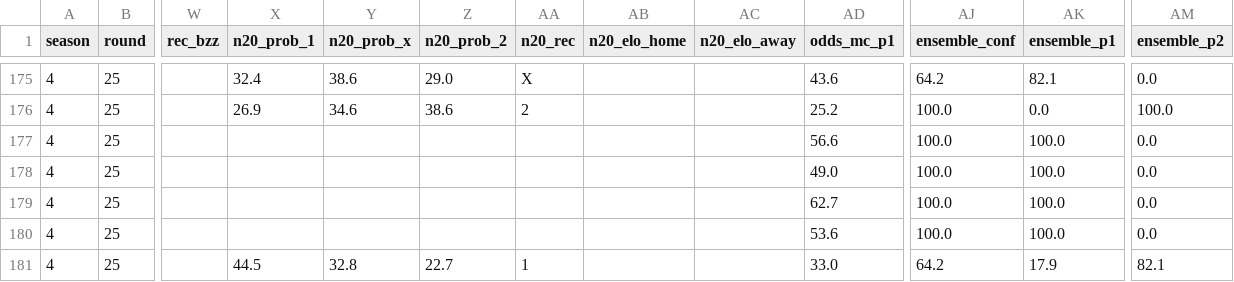
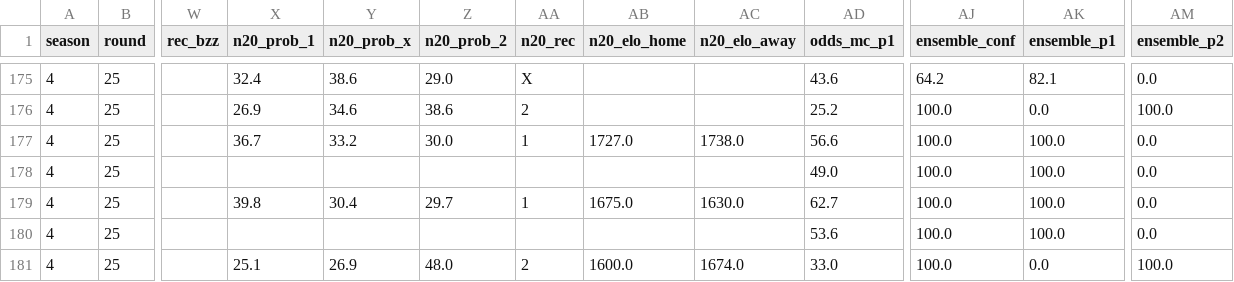
Before and after one commit to Stenner93/Odds, a CSV file: data/odds.csv, drawn as a sheet; only a part is shown, gaps mark what is left out; the diff names each change by its address in the sheet, - before the commit and + after, or states it on an @@ line.

```diff
--- a/data/odds.csv
+++ b/data/odds.csv
-X177 (n20_prob_1): (empty)
+X177 (n20_prob_1): 36.7
-Y177 (n20_prob_x): (empty)
+Y177 (n20_prob_x): 33.2
-Z177 (n20_prob_2): (empty)
+Z177 (n20_prob_2): 30.0
-AA177 (n20_rec): (empty)
+AA177 (n20_rec): 1
-AB177 (n20_elo_home): (empty)
+AB177 (n20_elo_home): 1727.0
-AC177 (n20_elo_away): (empty)
+AC177 (n20_elo_away): 1738.0
-X179 (n20_prob_1): (empty)
+X179 (n20_prob_1): 39.8
-Y179 (n20_prob_x): (empty)
+Y179 (n20_prob_x): 30.4
-Z179 (n20_prob_2): (empty)
+Z179 (n20_prob_2): 29.7
-AA179 (n20_rec): (empty)
+AA179 (n20_rec): 1
-AB179 (n20_elo_home): (empty)
+AB179 (n20_elo_home): 1675.0
-AC179 (n20_elo_away): (empty)
+AC179 (n20_elo_away): 1630.0
-X181 (n20_prob_1): 44.5
+X181 (n20_prob_1): 25.1
-Y181 (n20_prob_x): 32.8
+Y181 (n20_prob_x): 26.9
-Z181 (n20_prob_2): 22.7
+Z181 (n20_prob_2): 48.0
-AA181 (n20_rec): 1
+AA181 (n20_rec): 2
-AB181 (n20_elo_home): (empty)
+AB181 (n20_elo_home): 1600.0
-AC181 (n20_elo_away): (empty)
+AC181 (n20_elo_away): 1674.0
-AJ181 (ensemble_conf): 64.2
+AJ181 (ensemble_conf): 100.0
-AK181 (ensemble_p1): 17.9
+AK181 (ensemble_p1): 0.0
-AM181 (ensemble_p2): 82.1
+AM181 (ensemble_p2): 100.0
```
Also changed, not shown: 1 other file.
